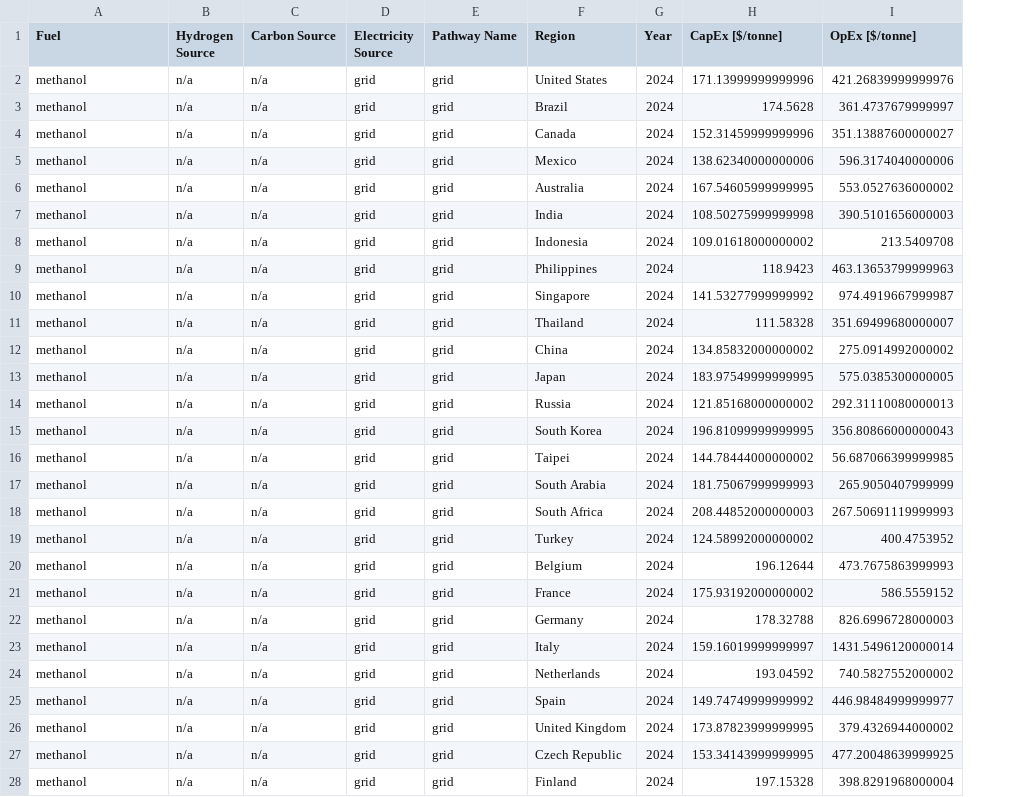
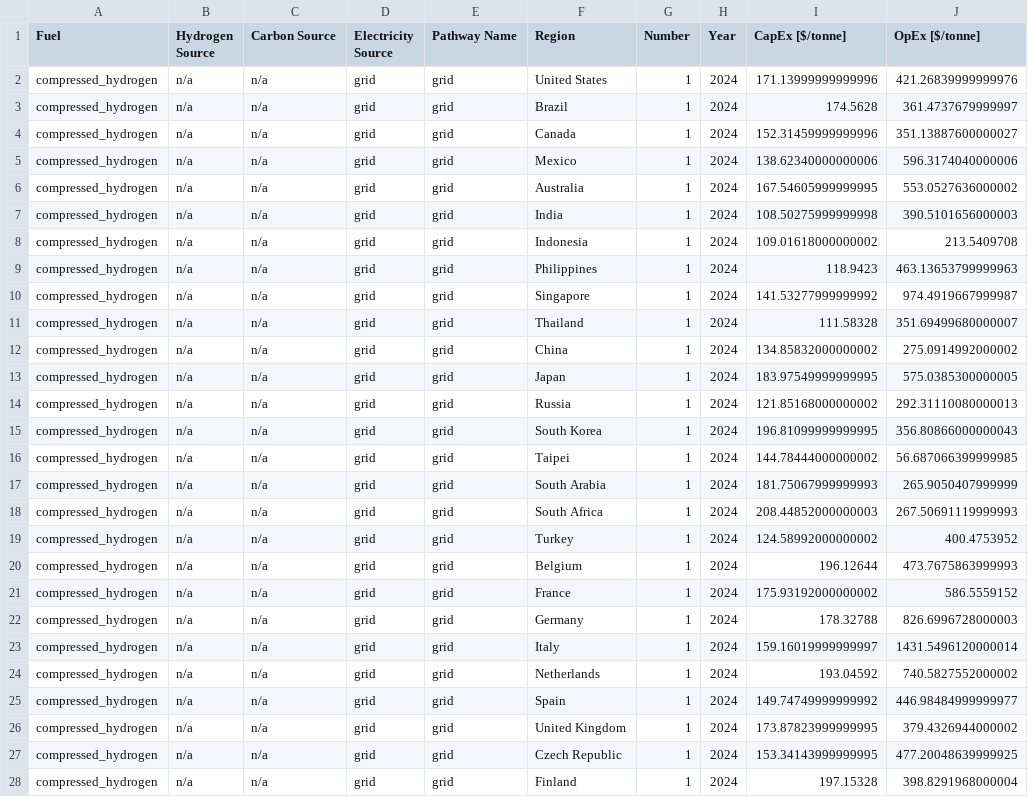
Before and after one commit to mcsc-impact-climate/MIT_NavigaTE_inputs, a CSV file: input_fuel_pathway_data/hydrogen_compression_costs_emissions.csv, drawn as a sheet; only a part is shown; the diff covers the shown part only; the diff names each change by its address in the sheet, - before the commit and + after, or states it on an @@ line.

```diff
--- a/input_fuel_pathway_data/hydrogen_compression_costs_emissions.csv
+++ b/input_fuel_pathway_data/hydrogen_compression_costs_emissions.csv
+column G (Number), rows 2-28: all 1
-A2:A28 (Fuel): methanol
+A2:A28 (Fuel): compressed_hydrogen
```
Also changed, not shown: 90 edited cells elsewhere in this file, input_fuel_pathway_data/ammonia_costs_emissions.csv, input_fuel_pathway_data/compressed_hydrogen_costs_emissions.csv, 6 other files.
